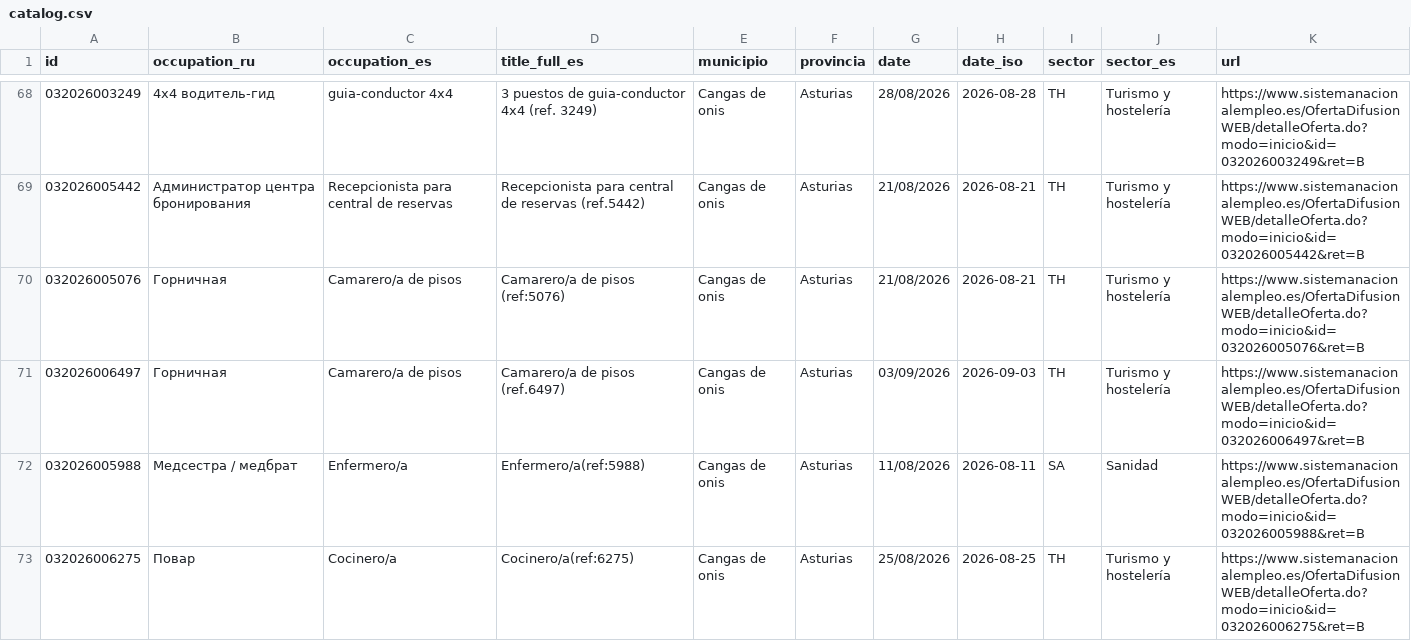
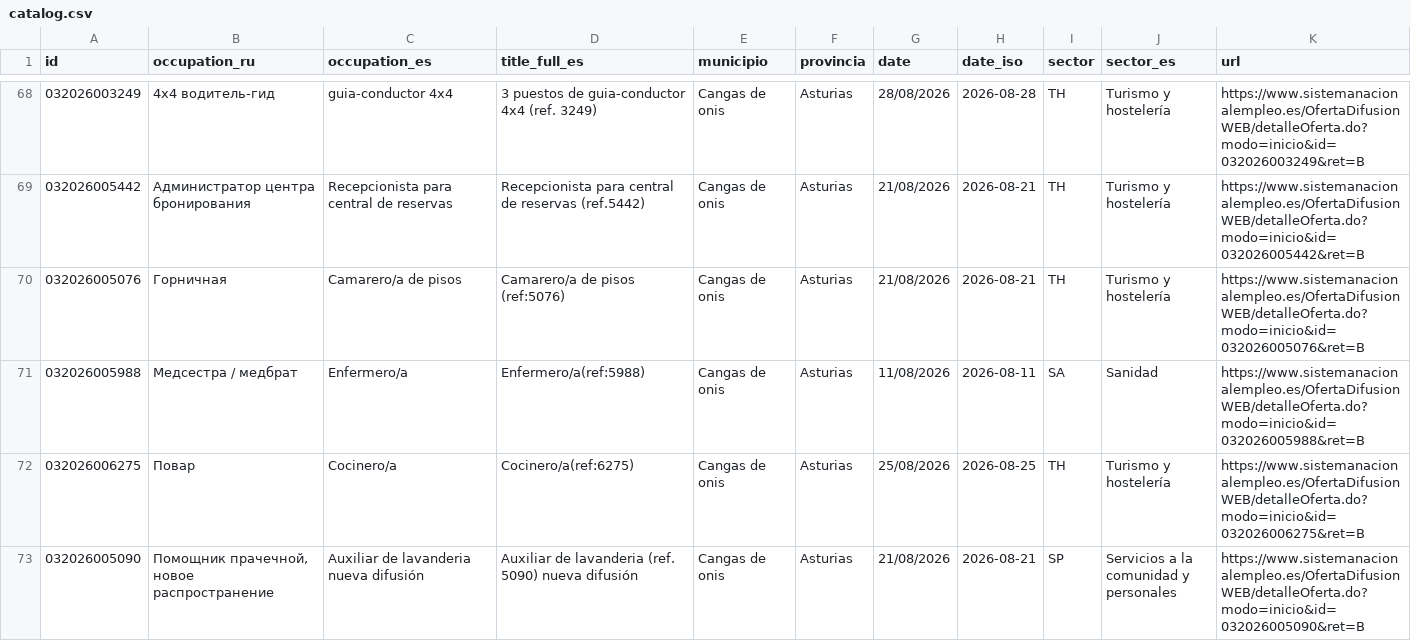
Before and after one commit to RealBuddy/sepe-jobs, a CSV file: catalog.csv, drawn as a sheet; only a part is shown, gaps mark what is left out; the shorter side is filled out with more unchanged rows; the diff covers the shown part only.

```diff
--- a/catalog.csv
+++ b/catalog.csv
@@ -70,3 +70,2 @@
 032026005076,Горничная,Camarero/a de pisos,Camarero/a de pisos (ref:5076),Cangas de onis,Asturias,21/08/2026,2026-08-21,TH,Turismo y hostelería,https://www.sistemanacionalempleo.es/OfertaDifusionWEB/detalleOferta.do?modo=inicio&id=032026005076&ret=B
-032026006497,Горничная,Camarero/a de pisos,Camarero/a de pisos (ref.6497),Cangas de onis,Asturias,03/09/2026,2026-09-03,TH,Turismo y hostelería,https://www.sistemanacionalempleo.es/OfertaDifusionWEB/detalleOferta.do?modo=inicio&id=032026006497&ret=B
 032026005988,Медсестра / медбрат,Enfermero/a,Enfermero/a(ref:5988),Cangas de onis,Asturias,11/08/2026,2026-08-11,SA,Sanidad,https://www.sistemanacionalempleo.es/OfertaDifusionWEB/detalleOferta.do?modo=inicio&id=032026005988&ret=B
```
Also changed, not shown: 4 added rows, 3 removed rows and 6 edited cells elsewhere in this file, 14 other files.
